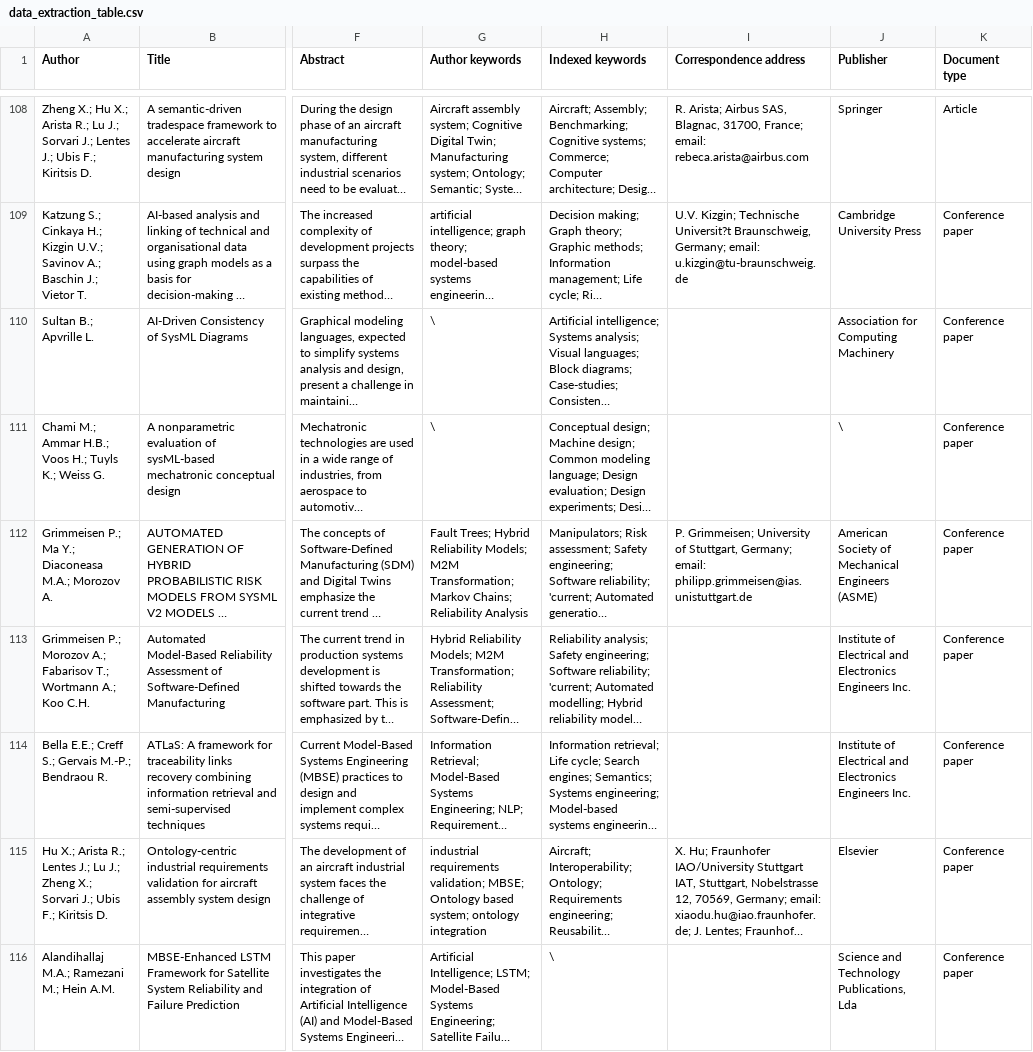
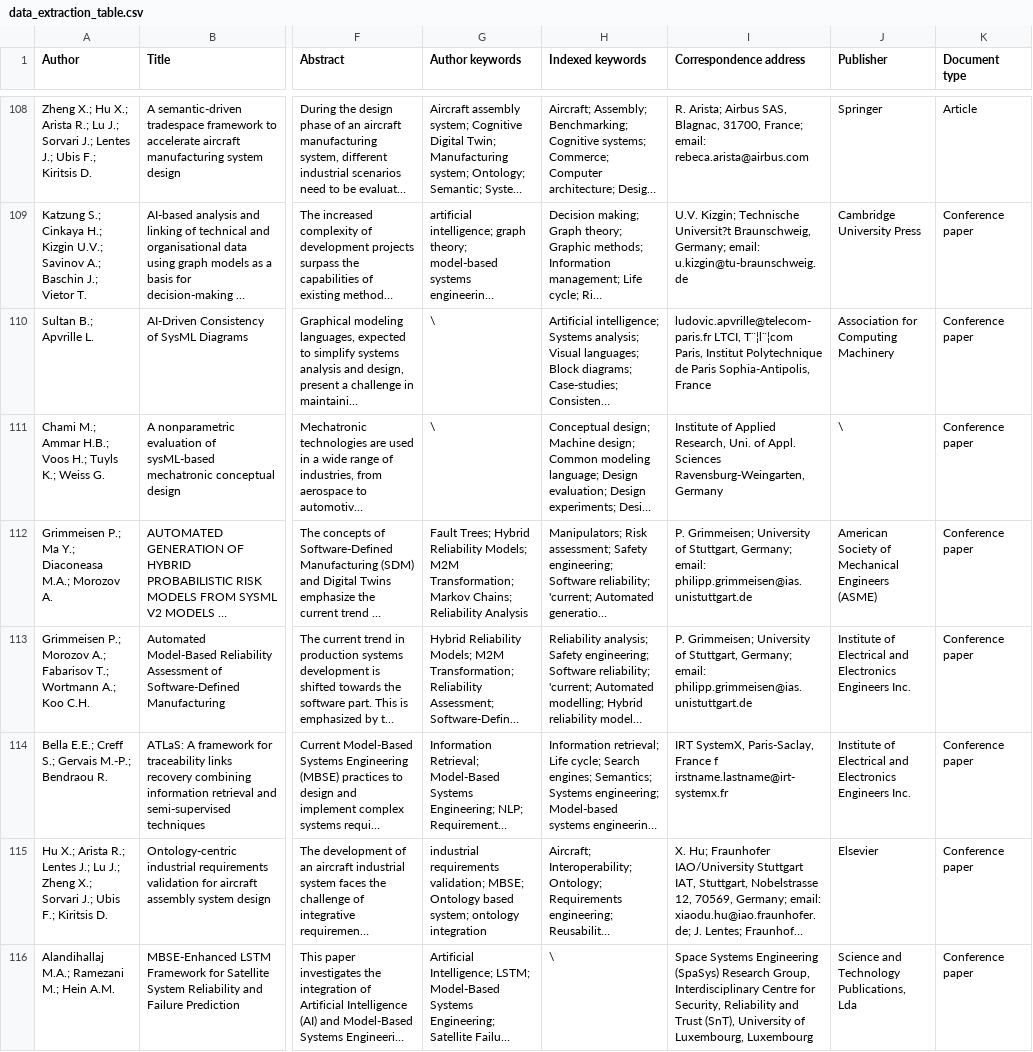
Before and after one commit to SONGZelong0514/AI4MBSE-A-Scoping-Review, a CSV file: data_extraction_table.csv, drawn as a sheet; only a part is shown, gaps mark what is left out; long unchanged cells end in …; the diff covers the shown part only; the diff names each change by its address in the sheet, - before the commit and + after, or states it on an @@ line.

```diff
--- a/data_extraction_table.csv
+++ b/data_extraction_table.csv
-I110 (Correspondence address): (empty)
+I110 (Correspondence address): ludovic.apvrille@telecom-paris.fr LTCI, T¨¦l¨¦com Paris, Institut Polytechnique de Paris Sophia-Antipolis, France
-I111 (Correspondence address): (empty)
+I111 (Correspondence address): Institute of Applied Research, Uni. of Appl. Sciences Ravensburg-Weingarten, Germany
-I113 (Correspondence address): (empty)
+I113 (Correspondence address): P. Grimmeisen; University of Stuttgart, Germany; email: philipp.grimmeisen@ias.unistuttgart.de
-I114 (Correspondence address): (empty)
+I114 (Correspondence address): IRT SystemX, Paris-Saclay, France f irstname.lastname@irt-systemx.fr
-I116 (Correspondence address): (empty)
+I116 (Correspondence address): Space Systems Engineering (SpaSys) Research Group, Interdisciplinary Centre for Security, Reliability and Trust (SnT), University of Luxembourg, Luxembourg
```
Also changed, not shown: 66 edited cells elsewhere in this file.
